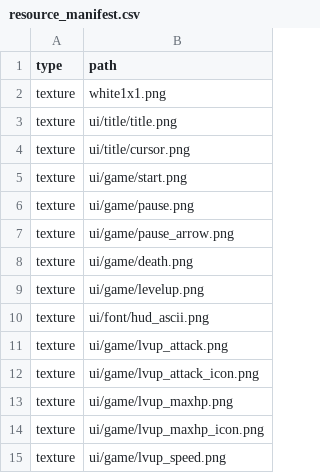
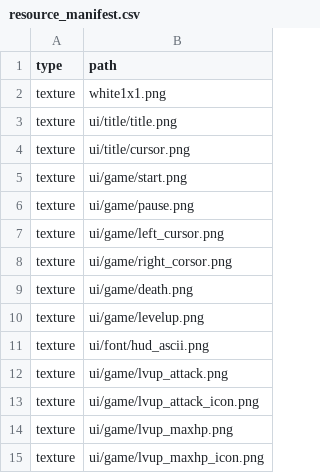
Before and after one commit to OKUBO-0/KuboEngine, a CSV file: project/Resources/DirectXGame/data/resource_manifest.csv, drawn as a sheet; only a part is shown; the shorter side is filled out with more unchanged rows.

```diff
--- a/project/Resources/DirectXGame/data/resource_manifest.csv
+++ b/project/Resources/DirectXGame/data/resource_manifest.csv
@@ -6,3 +6,4 @@ texture,ui/game/start.png
 texture,ui/game/pause.png
-texture,ui/game/pause_arrow.png
+texture,ui/game/left_cursor.png
+texture,ui/game/right_corsor.png
 texture,ui/game/death.png
```
Also changed, not shown: project/Resources/DirectXGame/data/ui_layout_pause.csv, 19 other files.
